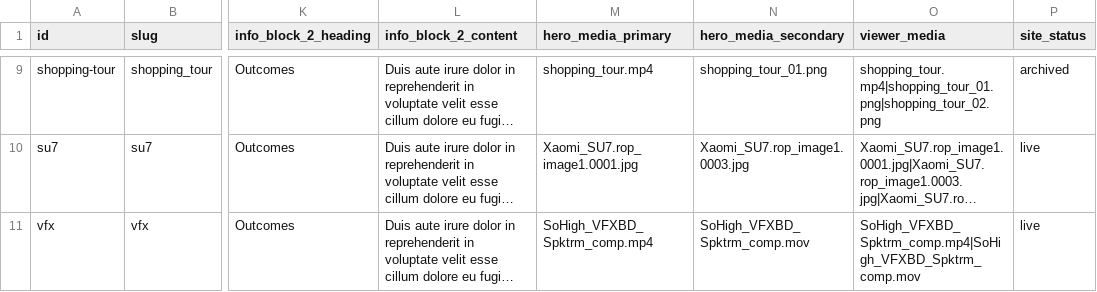
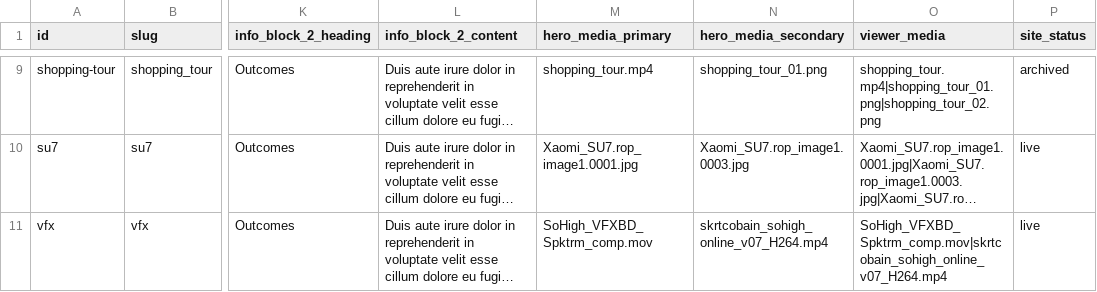
Before and after one commit to connilefleur/portfolio_2026, a CSV file: content/projects.csv, drawn as a sheet; only a part is shown, gaps mark what is left out; long unchanged cells end in …; the diff names each change by its address in the sheet, - before the commit and + after, or states it on an @@ line.

Commit message:
Restore VFX hero media behavior locally

```diff
--- a/content/projects.csv
+++ b/content/projects.csv
-M11 (hero_media_primary): SoHigh_VFXBD_Spktrm_comp.mp4
+M11 (hero_media_primary): SoHigh_VFXBD_Spktrm_comp.mov
-N11 (hero_media_secondary): SoHigh_VFXBD_Spktrm_comp.mov
+N11 (hero_media_secondary): skrtcobain_sohigh_online_v07_H264.mp4
-O11 (viewer_media): SoHigh_VFXBD_Spktrm_comp.mp4|SoHigh_VFXBD_Spktrm_comp.mov
+O11 (viewer_media): SoHigh_VFXBD_Spktrm_comp.mov|skrtcobain_sohigh_online_v07_H264.mp4
```
Also changed, not shown: 3 other files.
